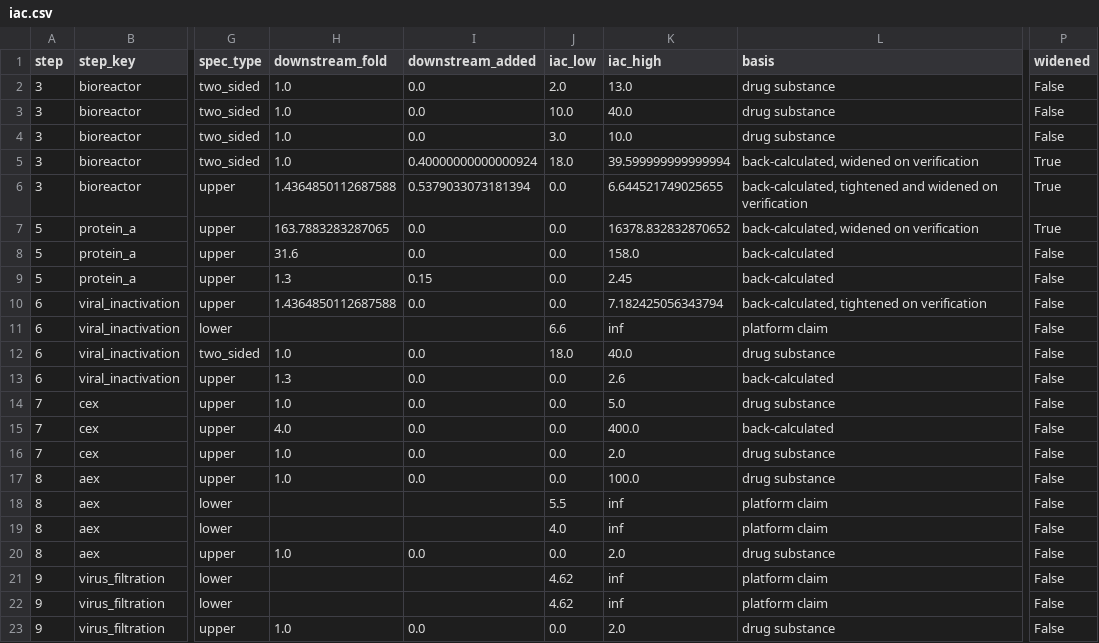
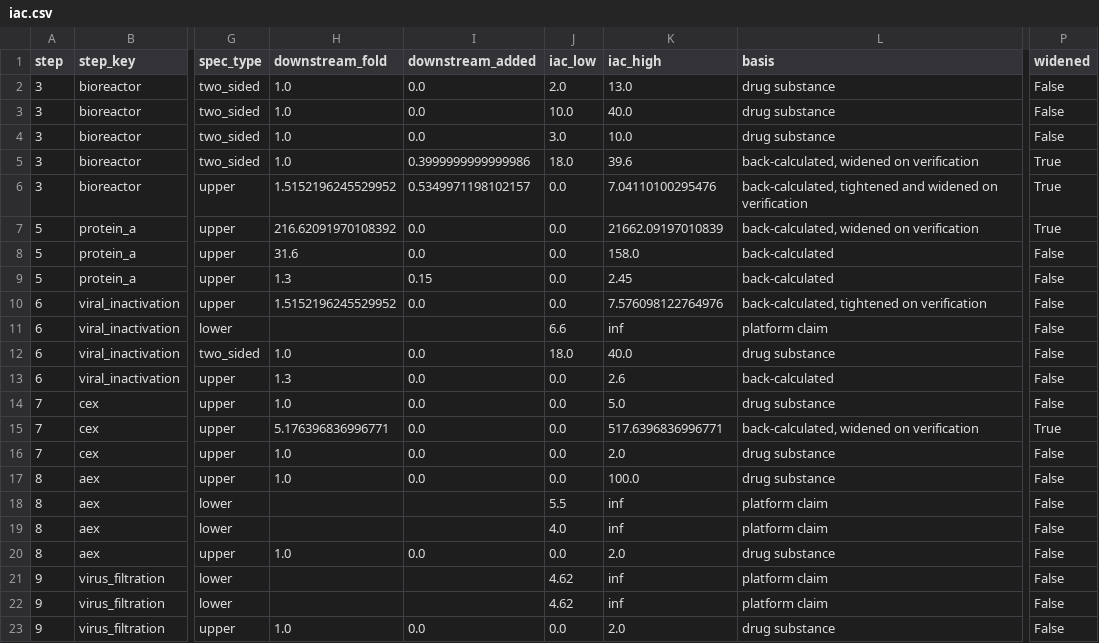
Before and after one commit to MoritzImendoerffer/synthetic_data, a CSV file: outputs/data/iac.csv, drawn as a sheet; only a part is shown, gaps mark what is left out; the diff names each change by its address in the sheet, - before the commit and + after, or states it on an @@ line.

```diff
--- a/outputs/data/iac.csv
+++ b/outputs/data/iac.csv
-I5 (downstream_added): 0.40000000000000924
+I5 (downstream_added): 0.3999999999999986
-K5 (iac_high): 39.599999999999994
+K5 (iac_high): 39.6
-H6 (downstream_fold): 1.4364850112687588
+H6 (downstream_fold): 1.5152196245529952
-I6 (downstream_added): 0.5379033073181394
+I6 (downstream_added): 0.5349971198102157
-K6 (iac_high): 6.644521749025655
+K6 (iac_high): 7.04110100295476
-H7 (downstream_fold): 163.7883283287065
+H7 (downstream_fold): 216.62091970108392
-K7 (iac_high): 16378.832832870652
+K7 (iac_high): 21662.09197010839
-H10 (downstream_fold): 1.4364850112687588
+H10 (downstream_fold): 1.5152196245529952
-K10 (iac_high): 7.182425056343794
+K10 (iac_high): 7.576098122764976
-H15 (downstream_fold): 4.0
+H15 (downstream_fold): 5.176396836996771
-K15 (iac_high): 400.0
+K15 (iac_high): 517.6396836996771
-L15 (basis): back-calculated
+L15 (basis): back-calculated, widened on verification
-P15 (widened): False
+P15 (widened): True
```
Also changed, not shown: outputs/data/capability.csv, outputs/data/iac_verification.csv, 27 other files.
